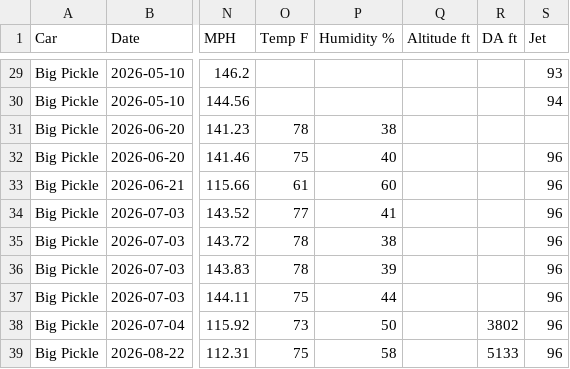
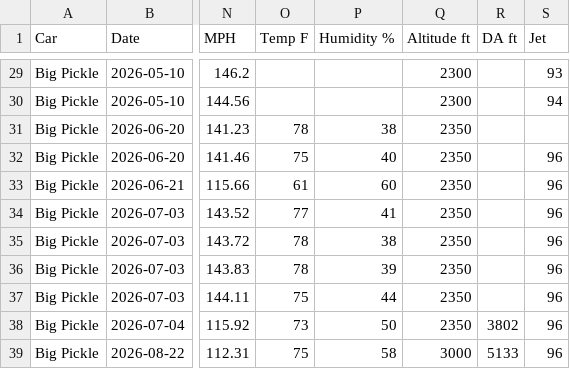
Before and after one commit to dfletch74/big-pickle-racing-tracker, a CSV file: data/Big_Pickle_runs_2026.csv, drawn as a sheet; only a part is shown, gaps mark what is left out; the diff covers the shown part only; the diff names each change by its address in the sheet, - before the commit and + after, or states it on an @@ line.

Commit message:
Altitude ft now holds track raw elevation (not duplicated with DA ft)

```diff
--- a/data/Big_Pickle_runs_2026.csv
+++ b/data/Big_Pickle_runs_2026.csv
-Q29:Q30 (Altitude ft): (empty)
+Q29:Q30 (Altitude ft): 2300
-Q31:Q38 (Altitude ft): (empty)
+Q31:Q38 (Altitude ft): 2350
-Q39 (Altitude ft): (empty)
+Q39 (Altitude ft): 3000
```
Also changed, not shown: 27 edited cells elsewhere in this file, 1 other file.
